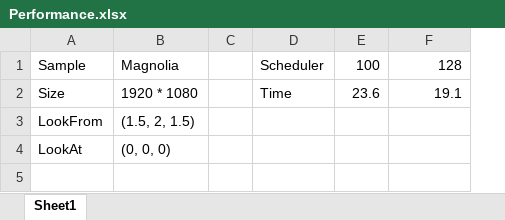
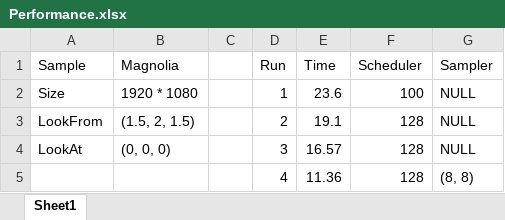
Before and after one commit to Jack-GVDL/RayTracer, an Excel workbook: Notes/Performance.xlsx, sheet Sheet1, drawn as a sheet; values as stored, in another font and other column widths than the file's, no borders; charts and pictures not drawn; removed rows and columns are numbered as before the commit, all else as after; the diff names each change by its address in the sheet, - before the commit and + after, or states it on an @@ line.

Commit message:
Sampler

```diff
--- a/Notes/Performance.xlsx (sheet Sheet1)
+++ b/Notes/Performance.xlsx (sheet Sheet1)
-column D (Scheduler), row 2: Time
+column D (Run), rows 2-4: 1 | 2 | 3
+column G (Sampler), rows 2-4: all NULL
-E1: 100
+E1: Time
-F1: 128
+F1: Scheduler
-F2 (Scheduler): 19.1
+F2 (Scheduler): 100
-E3 (Time): (empty)
+E3 (Time): 19.1
-F3:F4 (Scheduler): (empty)
+F3:F4 (Scheduler): 128
-E4 (Time): (empty)
+E4 (Time): 16.57
+row 5:  |  |  | 4 | 11.36 | 128 | (8, 8)
```
Also changed, not shown: charts or pictures, 12 other files.
